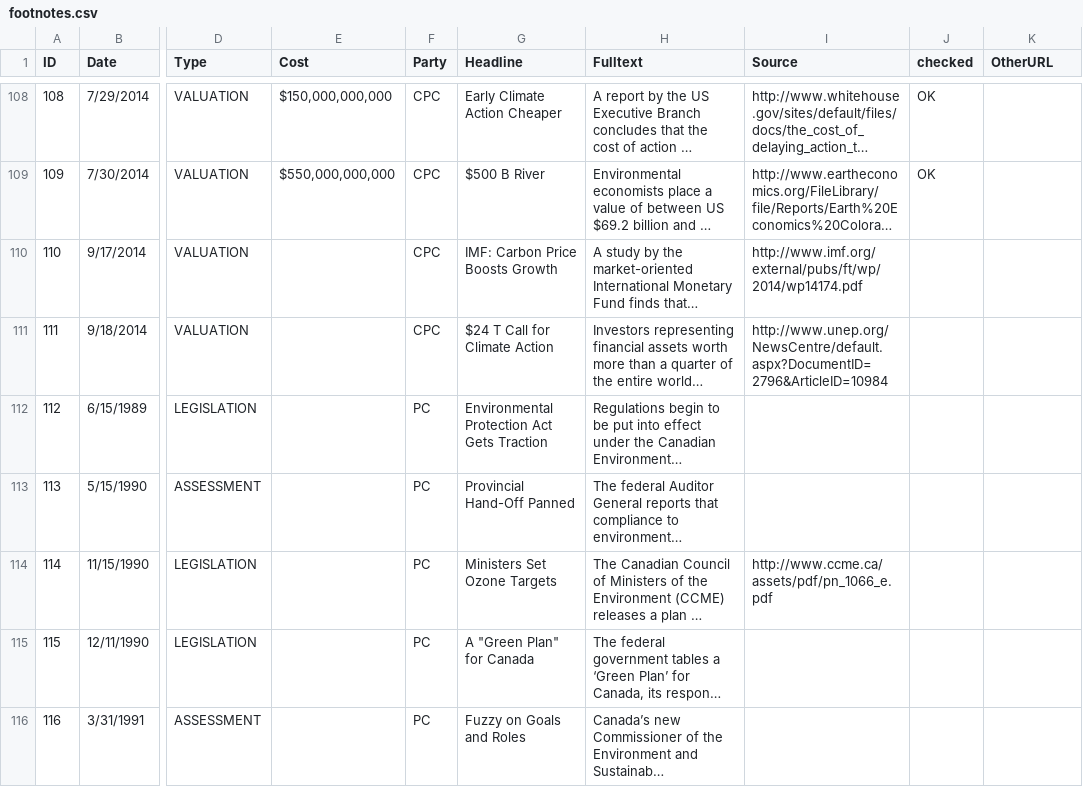
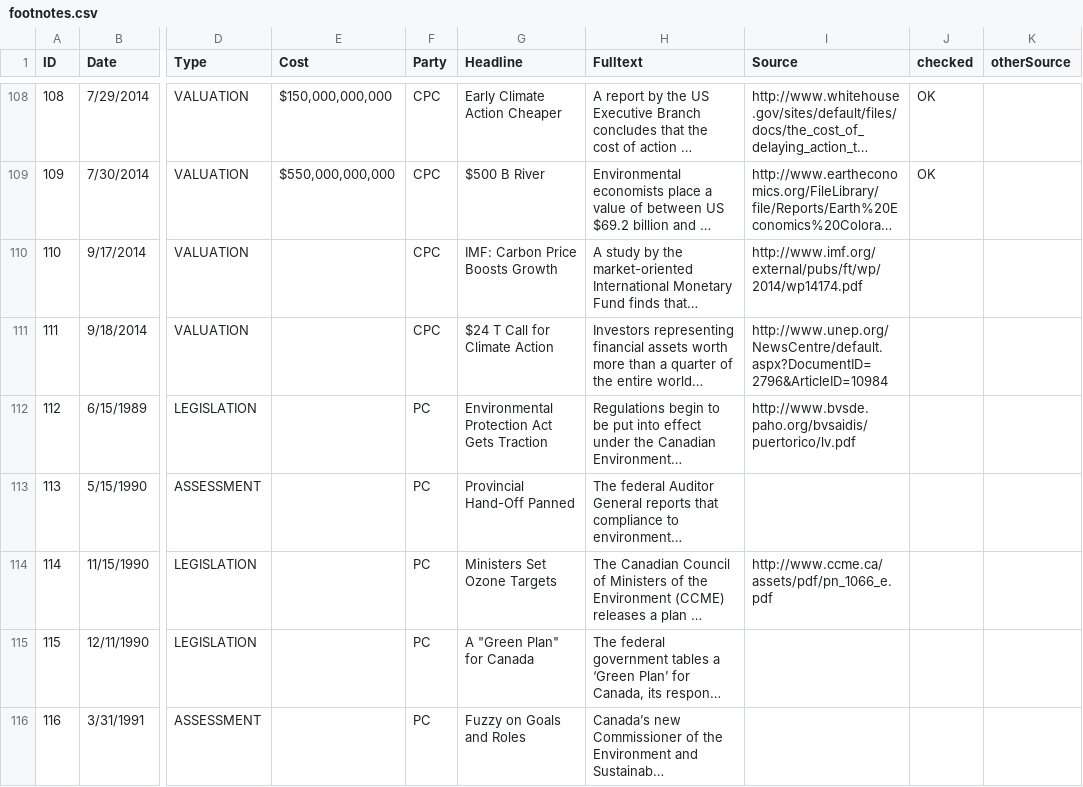
Before and after one commit to TheTyee/bottom-lines, a CSV file: _data/footnotes.csv, drawn as a sheet; only a part is shown, gaps mark what is left out; long unchanged cells end in …; the diff covers the shown part only; the diff names each change by its address in the sheet, - before the commit and + after, or states it on an @@ line.

```diff
--- a/_data/footnotes.csv
+++ b/_data/footnotes.csv
-K1: OtherURL
+K1: otherSource
-I112 (Source): (empty)
+I112 (Source): http://www.bvsde.paho.org/bvsaidis/puertorico/lv.pdf
```
Also changed, not shown: 46 edited cells elsewhere in this file, 1 other file.
